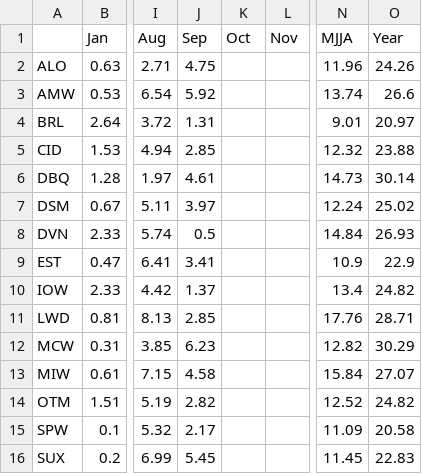
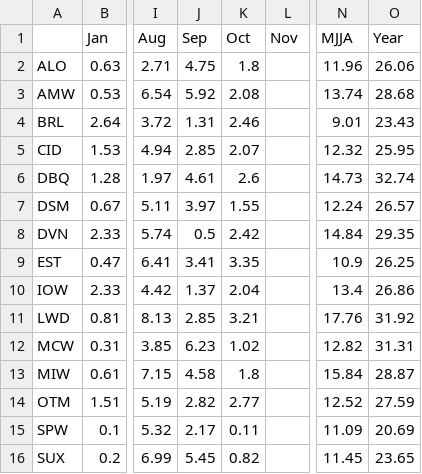
Before and after one commit to ForceCry/iem, a CSV file: htdocs/ASOS/reports/asos2006.csv, drawn as a sheet; only a part is shown, gaps mark what is left out; the diff names each change by its address in the sheet, - before the commit and + after, or states it on an @@ line.

```diff
--- a/htdocs/ASOS/reports/asos2006.csv
+++ b/htdocs/ASOS/reports/asos2006.csv
-K2 (Oct): (empty)
+K2 (Oct): 1.8
-O2 (Year): 24.26
+O2 (Year): 26.06
-K3 (Oct): (empty)
+K3 (Oct): 2.08
-O3 (Year): 26.6
+O3 (Year): 28.68
-K4 (Oct): (empty)
+K4 (Oct): 2.46
-O4 (Year): 20.97
+O4 (Year): 23.43
-K5 (Oct): (empty)
+K5 (Oct): 2.07
-O5 (Year): 23.88
+O5 (Year): 25.95
-K6 (Oct): (empty)
+K6 (Oct): 2.6
-O6 (Year): 30.14
+O6 (Year): 32.74
-K7 (Oct): (empty)
+K7 (Oct): 1.55
-O7 (Year): 25.02
+O7 (Year): 26.57
-K8 (Oct): (empty)
+K8 (Oct): 2.42
-O8 (Year): 26.93
+O8 (Year): 29.35
-K9 (Oct): (empty)
+K9 (Oct): 3.35
-O9 (Year): 22.9
+O9 (Year): 26.25
-K10 (Oct): (empty)
+K10 (Oct): 2.04
-O10 (Year): 24.82
+O10 (Year): 26.86
-K11 (Oct): (empty)
+K11 (Oct): 3.21
-O11 (Year): 28.71
+O11 (Year): 31.92
-K12 (Oct): (empty)
+K12 (Oct): 1.02
-O12 (Year): 30.29
+O12 (Year): 31.31
-K13 (Oct): (empty)
+K13 (Oct): 1.8
-O13 (Year): 27.07
+O13 (Year): 28.87
-K14 (Oct): (empty)
+K14 (Oct): 2.77
-O14 (Year): 24.82
+O14 (Year): 27.59
-K15 (Oct): (empty)
+K15 (Oct): 0.11
-O15 (Year): 20.58
+O15 (Year): 20.69
-K16 (Oct): (empty)
+K16 (Oct): 0.82
-O16 (Year): 22.83
+O16 (Year): 23.65
```
Also changed, not shown: 1 other file.
